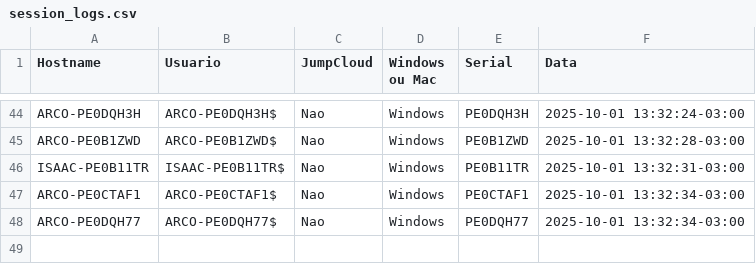
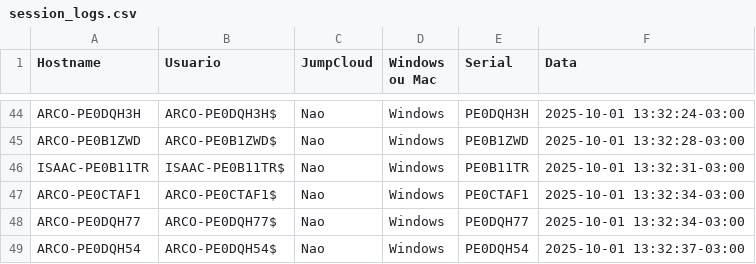
Before and after one commit to lucasldantas/scripts-public, a CSV file: session_logs.csv, drawn as a sheet; only a part is shown, gaps mark what is left out; the diff names each change by its address in the sheet, - before the commit and + after, or states it on an @@ line.

Commit message:
session_logs: append (Windows)

```diff
--- a/session_logs.csv
+++ b/session_logs.csv
+row 49: ARCO-PE0DQH54 | ARCO-PE0DQH54$ | Nao | Windows | PE0DQH54 | 2025-10-01 13:32:37-03:00
```
